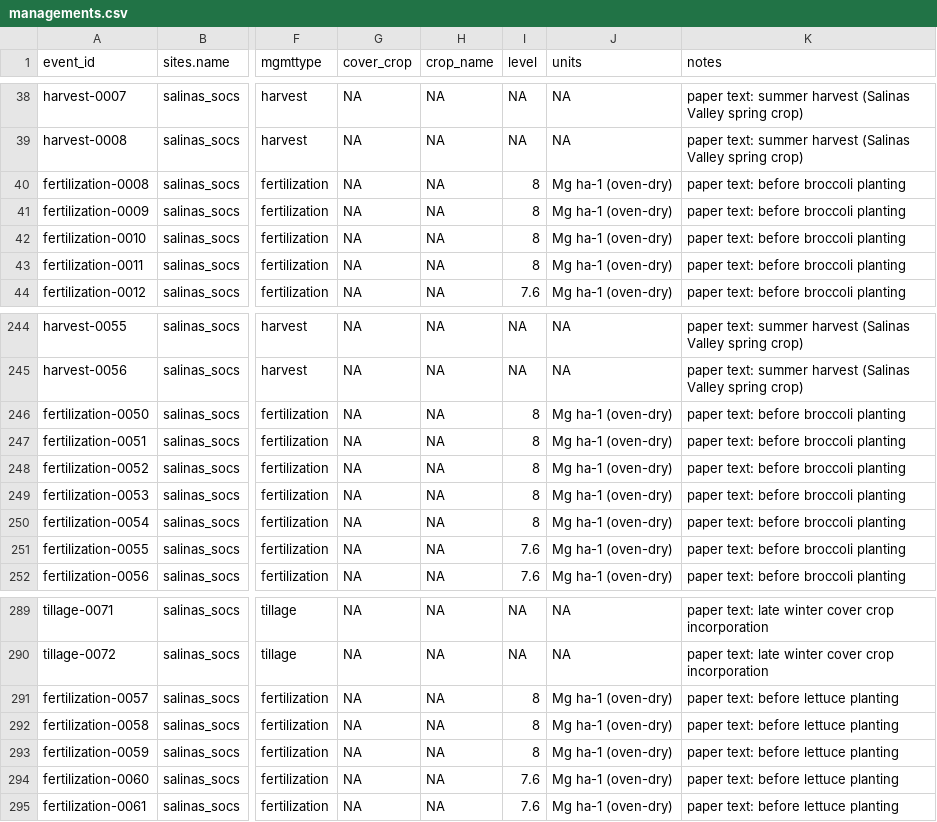
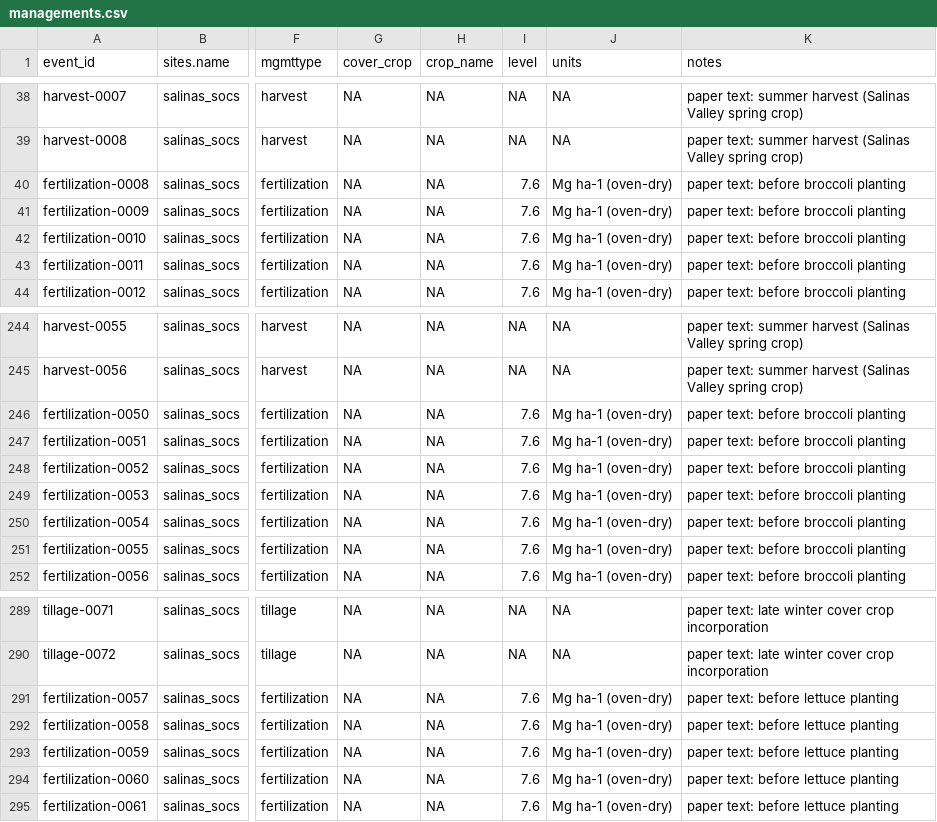
Before and after one commit to ccmmf/cal-val-data, a CSV file: data/managements.csv, drawn as a sheet; only a part is shown, gaps mark what is left out; the diff names each change by its address in the sheet, - before the commit and + after, or states it on an @@ line.

```diff
--- a/data/managements.csv
+++ b/data/managements.csv
-I40:I43 (level): 8
+I40:I43 (level): 7.6
-I246:I250 (level): 8
+I246:I250 (level): 7.6
-I291:I293 (level): 8
+I291:I293 (level): 7.6
```
Also changed, not shown: 2 other files.
